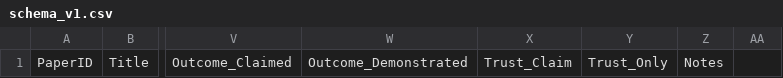
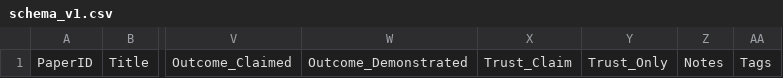
Before and after one commit to anirbanpalDSC/9970_clinical_xai_review, a CSV file: data/extraction/schema_v1.csv, drawn as a sheet; only a part is shown, gaps mark what is left out; the diff names each change by its address in the sheet, - before the commit and + after, or states it on an @@ line.

Commit message:
tagging - define 21-tag controlled vocabulary, add Tags column to schema, close Issue #13
Create memos/tag_vocabulary.md: 21 tags in 4 groups (trust/outcome claims, evaluation
design, XAI method, methodological quality). Extends issue seed set of 11 with outcome_gap,
co_design, rct, decision_quality, downstream_outcome, method_paper, attention_weights,
inherently_interpretable, multi_method, terminology_conflict. Add Tags column to
schema_v1.csv (27 columns, v1.1). Document in schema_README.md with cross-reference table.

```diff
--- a/data/extraction/schema_v1.csv
+++ b/data/extraction/schema_v1.csv
-AA1: (empty)
+AA1: Tags
```
Also changed, not shown: 3 other files.
